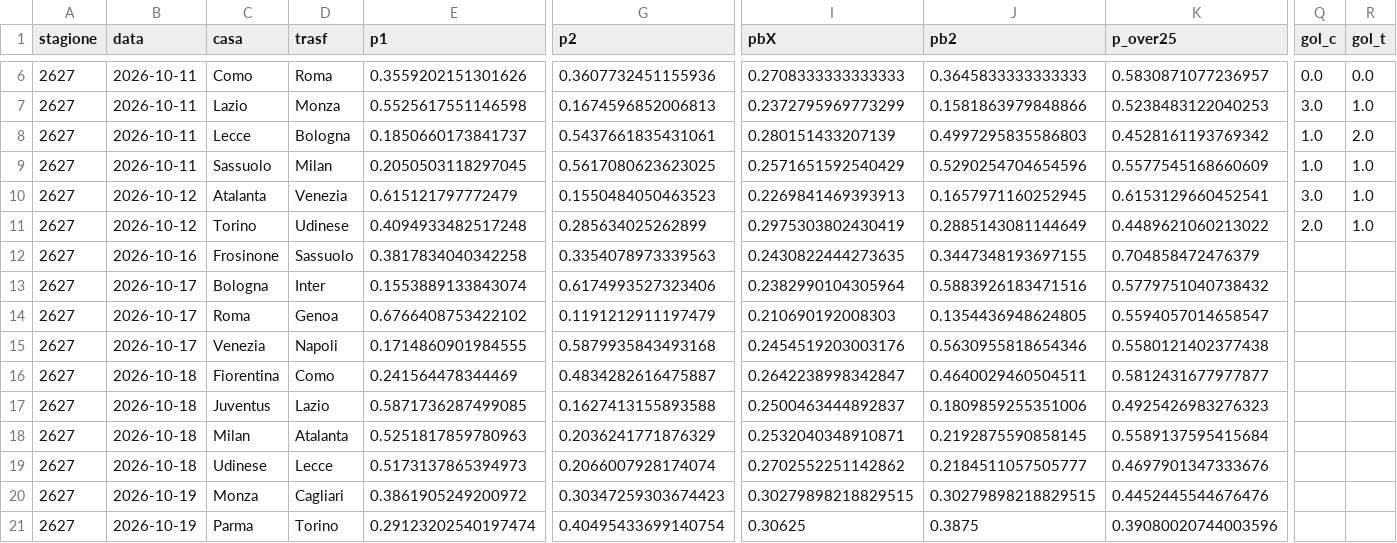
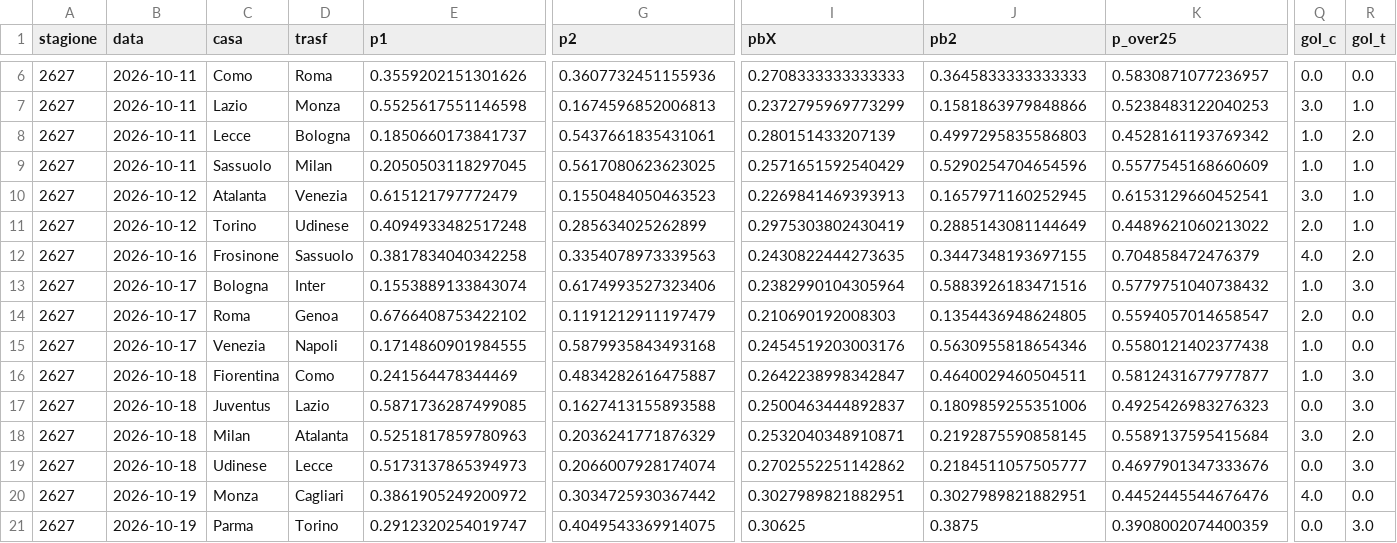
Before and after one commit to frankboni128-rgb/previsioni-serie-a, a CSV file: docs/storico.csv, drawn as a sheet; only a part is shown, gaps mark what is left out; the diff names each change by its address in the sheet, - before the commit and + after, or states it on an @@ line.

```diff
--- a/docs/storico.csv
+++ b/docs/storico.csv
-Q12 (gol_c): (empty)
+Q12 (gol_c): 4.0
-R12 (gol_t): (empty)
+R12 (gol_t): 2.0
-Q13 (gol_c): (empty)
+Q13 (gol_c): 1.0
-R13 (gol_t): (empty)
+R13 (gol_t): 3.0
-Q14 (gol_c): (empty)
+Q14 (gol_c): 2.0
-R14:R15 (gol_t): (empty)
+R14:R15 (gol_t): 0.0
-Q15:Q16 (gol_c): (empty)
+Q15:Q16 (gol_c): 1.0
-R16:R17 (gol_t): (empty)
+R16:R17 (gol_t): 3.0
-Q17 (gol_c): (empty)
+Q17 (gol_c): 0.0
-Q18 (gol_c): (empty)
+Q18 (gol_c): 3.0
-R18 (gol_t): (empty)
+R18 (gol_t): 2.0
-Q19 (gol_c): (empty)
+Q19 (gol_c): 0.0
-R19 (gol_t): (empty)
+R19 (gol_t): 3.0
-G20 (p2): 0.30347259303674423
+G20 (p2): 0.3034725930367442
-I20 (pbX): 0.30279898218829515
+I20 (pbX): 0.3027989821882951
-J20 (pb2): 0.30279898218829515
+J20 (pb2): 0.3027989821882951
-Q20 (gol_c): (empty)
+Q20 (gol_c): 4.0
-R20 (gol_t): (empty)
+R20 (gol_t): 0.0
-E21 (p1): 0.29123202540197474
+E21 (p1): 0.2912320254019747
-G21 (p2): 0.40495433699140754
+G21 (p2): 0.4049543369914075
-K21 (p_over25): 0.39080020744003596
+K21 (p_over25): 0.3908002074400359
-Q21 (gol_c): (empty)
+Q21 (gol_c): 0.0
-R21 (gol_t): (empty)
+R21 (gol_t): 3.0
```
Also changed, not shown: 1 other file.
